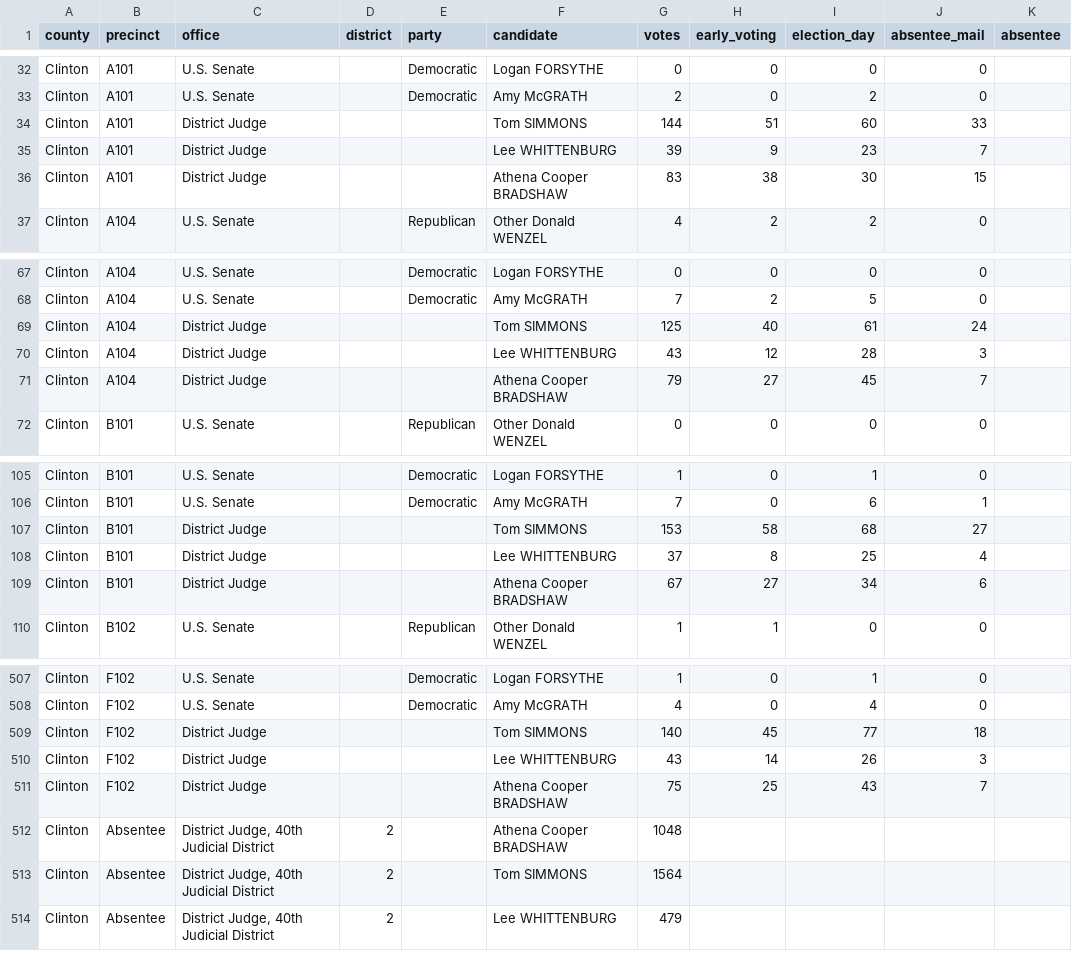
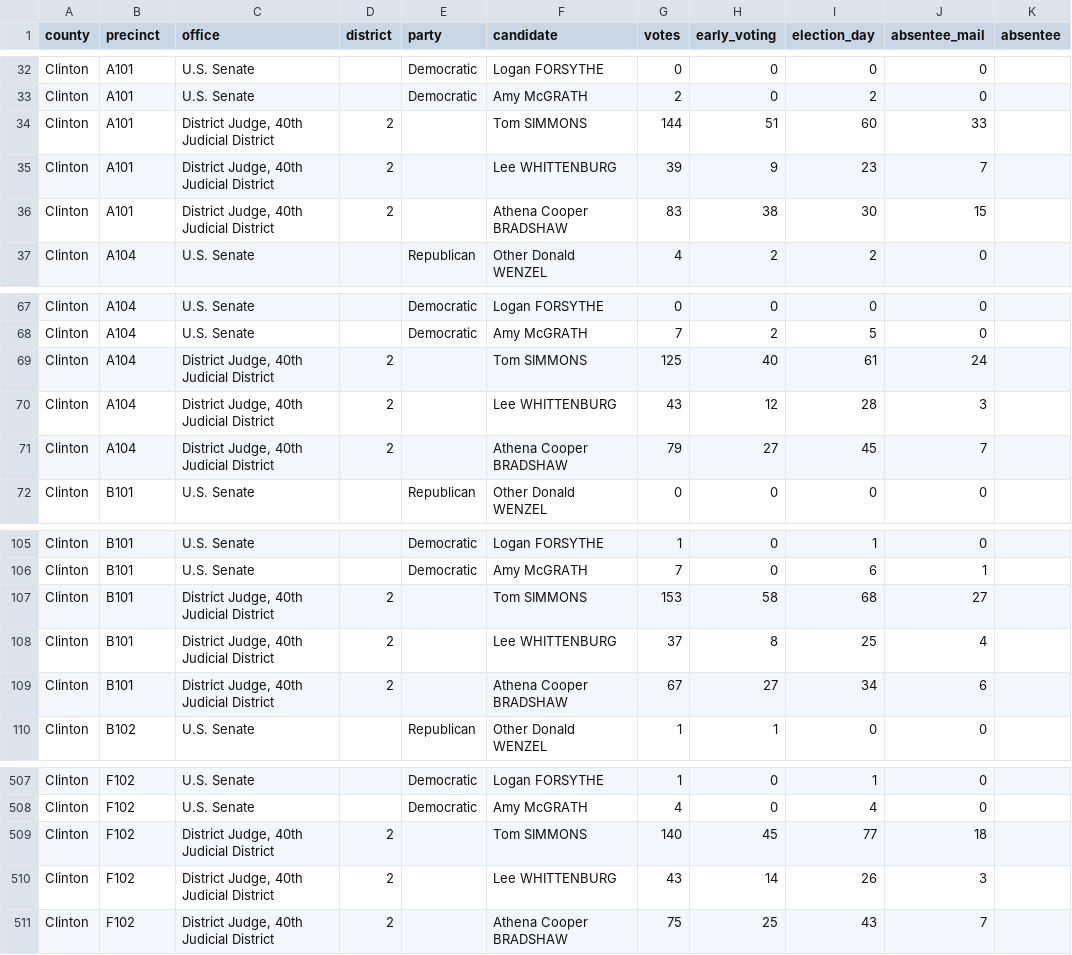
Before and after one commit to openelections/openelections-data-ky, a CSV file: 2026/counties/20260519__ky__primary__clinton__precinct.csv, drawn as a sheet; only a part is shown, gaps mark what is left out; the diff covers the shown part only.

```diff
--- a/2026/counties/20260519__ky__primary__clinton__precinct.csv
+++ b/2026/counties/20260519__ky__primary__clinton__precinct.csv
@@ -33,5 +33,5 @@ Clinton,A101,U.S. Senate,,Democratic,Logan FORSYTHE,0,0,0,0,
 Clinton,A101,U.S. Senate,,Democratic,Amy McGRATH,2,0,2,0,
-Clinton,A101,District Judge,,,Tom SIMMONS,144,51,60,33,
-Clinton,A101,District Judge,,,Lee WHITTENBURG,39,9,23,7,
-Clinton,A101,District Judge,,,Athena Cooper BRADSHAW,83,38,30,15,
+Clinton,A101,"District Judge, 40th Judicial District",2,,Tom SIMMONS,144,51,60,33,
+Clinton,A101,"District Judge, 40th Judicial District",2,,Lee WHITTENBURG,39,9,23,7,
+Clinton,A101,"District Judge, 40th Judicial District",2,,Athena Cooper BRADSHAW,83,38,30,15,
 Clinton,A104,U.S. Senate,,Republican,Other Donald WENZEL,4,2,2,0,
@@ -68,5 +68,5 @@ Clinton,A104,U.S. Senate,,Democratic,Logan FORSYTHE,0,0,0,0,
 Clinton,A104,U.S. Senate,,Democratic,Amy McGRATH,7,2,5,0,
-Clinton,A104,District Judge,,,Tom SIMMONS,125,40,61,24,
-Clinton,A104,District Judge,,,Lee WHITTENBURG,43,12,28,3,
-Clinton,A104,District Judge,,,Athena Cooper BRADSHAW,79,27,45,7,
+Clinton,A104,"District Judge, 40th Judicial District",2,,Tom SIMMONS,125,40,61,24,
+Clinton,A104,"District Judge, 40th Judicial District",2,,Lee WHITTENBURG,43,12,28,3,
+Clinton,A104,"District Judge, 40th Judicial District",2,,Athena Cooper BRADSHAW,79,27,45,7,
 Clinton,B101,U.S. Senate,,Republican,Other Donald WENZEL,0,0,0,0,
@@ -106,5 +106,5 @@ Clinton,B101,U.S. Senate,,Democratic,Logan FORSYTHE,1,0,1,0,
 Clinton,B101,U.S. Senate,,Democratic,Amy McGRATH,7,0,6,1,
-Clinton,B101,District Judge,,,Tom SIMMONS,153,58,68,27,
-Clinton,B101,District Judge,,,Lee WHITTENBURG,37,8,25,4,
-Clinton,B101,District Judge,,,Athena Cooper BRADSHAW,67,27,34,6,
+Clinton,B101,"District Judge, 40th Judicial District",2,,Tom SIMMONS,153,58,68,27,
+Clinton,B101,"District Judge, 40th Judicial District",2,,Lee WHITTENBURG,37,8,25,4,
+Clinton,B101,"District Judge, 40th Judicial District",2,,Athena Cooper BRADSHAW,67,27,34,6,
 Clinton,B102,U.S. Senate,,Republican,Other Donald WENZEL,1,1,0,0,
@@ -508,7 +508,4 @@ Clinton,F102,U.S. Senate,,Democratic,Logan FORSYTHE,1,0,1,0,
 Clinton,F102,U.S. Senate,,Democratic,Amy McGRATH,4,0,4,0,
-Clinton,F102,District Judge,,,Tom SIMMONS,140,45,77,18,
-Clinton,F102,District Judge,,,Lee WHITTENBURG,43,14,26,3,
-Clinton,F102,District Judge,,,Athena Cooper BRADSHAW,75,25,43,7,
-Clinton,Absentee,"District Judge, 40th Judicial District",2,,Athena Cooper BRADSHAW,1048,,,,
-Clinton,Absentee,"District Judge, 40th Judicial District",2,,Tom SIMMONS,1564,,,,
-Clinton,Absentee,"District Judge, 40th Judicial District",2,,Lee WHITTENBURG,479,,,,
+Clinton,F102,"District Judge, 40th Judicial District",2,,Tom SIMMONS,140,45,77,18,
+Clinton,F102,"District Judge, 40th Judicial District",2,,Lee WHITTENBURG,43,14,26,3,
+Clinton,F102,"District Judge, 40th Judicial District",2,,Athena Cooper BRADSHAW,75,25,43,7,
```
Also changed, not shown: 54 edited cells elsewhere in this file, 2026/20260519__ky__primary__county.csv, 2026/counties/20260519__ky__primary__clark__precinct.csv, 39 other files.
